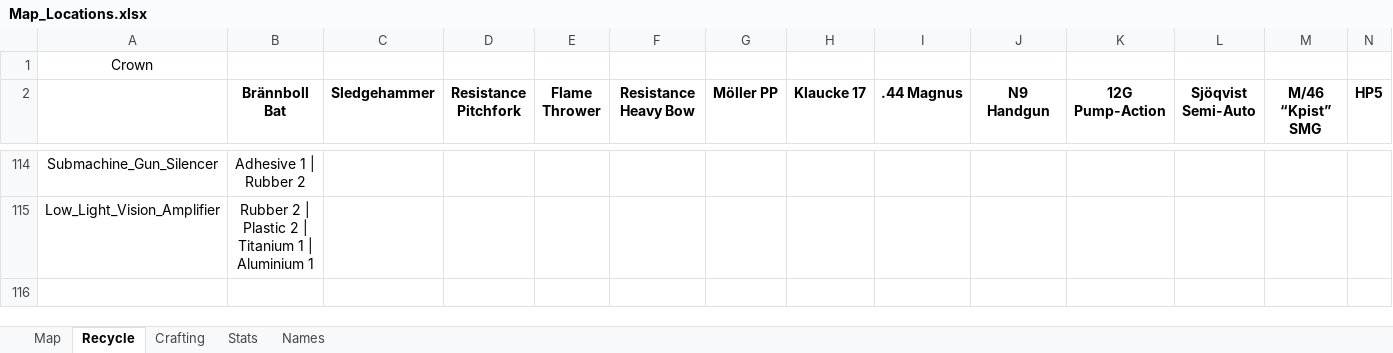
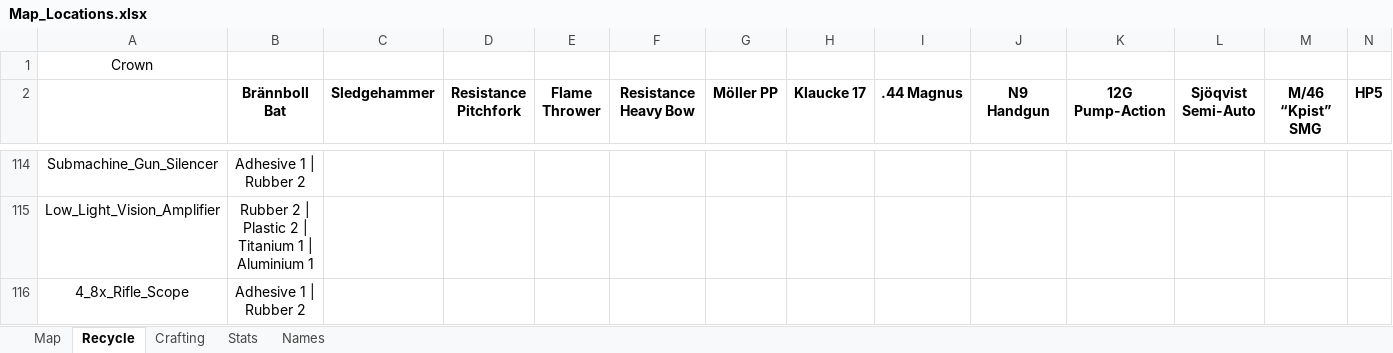
Before and after one commit to Tue-MaTocky/GenZero, an Excel workbook: Map_Locations.xlsx, sheet Recycle, drawn as a sheet; only a part is shown, gaps mark what is left out; values as stored, in another font and other column widths than the file's, no borders; rows hold the shown columns only; the diff names each change by its address in the sheet, - before the commit and + after, or states it on an @@ line.

```diff
--- a/Map_Locations.xlsx (sheet Recycle)
+++ b/Map_Locations.xlsx (sheet Recycle)
+row 116: 4_8x_Rifle_Scope | Adhesive 1 | Rubber 2
```
Also changed, not shown: sheet Map.
